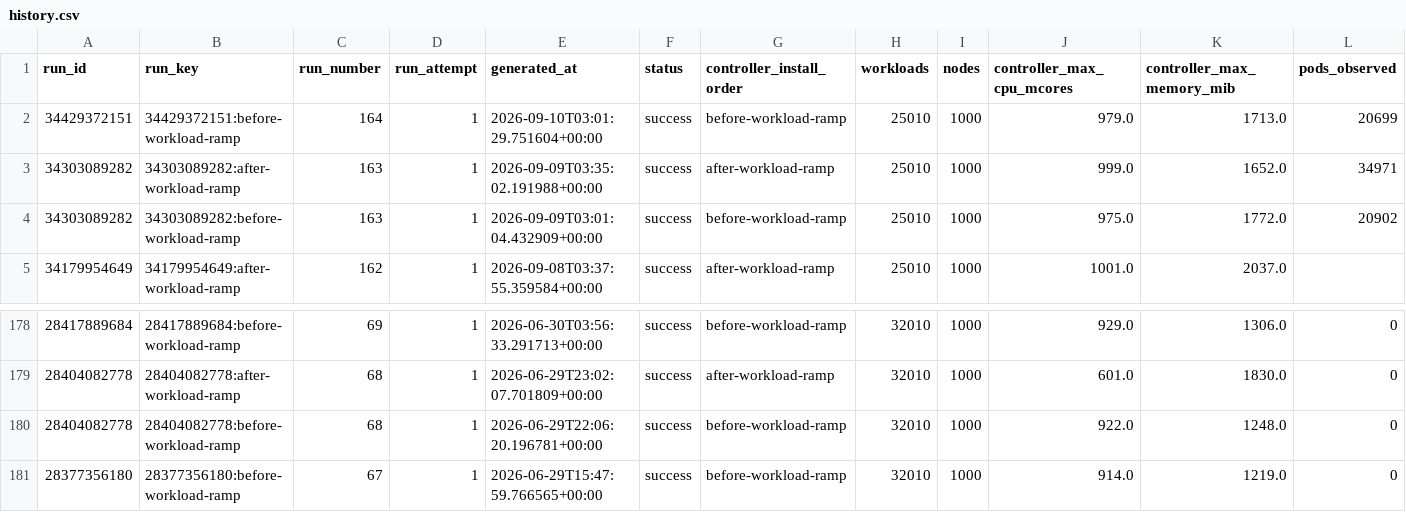
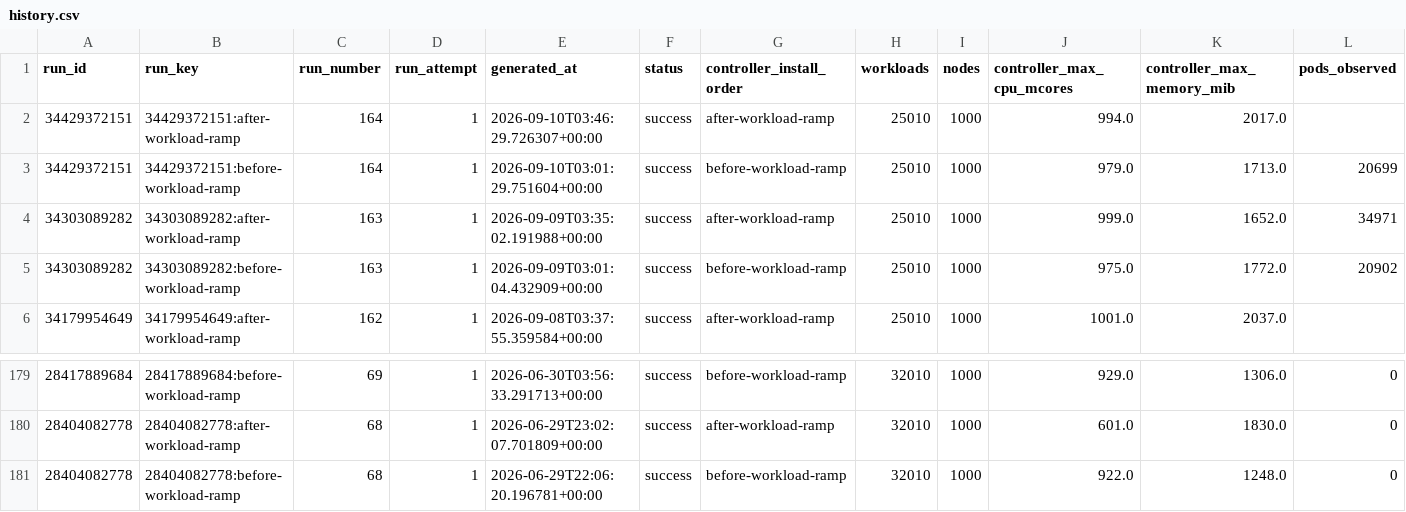
Before and after one commit to densify-dev/kubex-automation-perf, a CSV file: history.csv, drawn as a sheet; only a part is shown, gaps mark what is left out; removed rows and columns are numbered as before the commit, all else as after; rows hold the shown columns only; the diff names each change by its address in the sheet, - before the commit and + after, or states it on an @@ line.

```diff
--- a/history.csv
+++ b/history.csv
+row 2: 34429372151 | 34429372151:after-workload-ramp | 164 | 1 | 2026-09-10T03:46:29.726307+00:00 | success | after-workload-ramp | 25010 | 1000 | 994.0 | 2017.0
-row 181: 28377356180 | 28377356180:before-workload-ramp | 67 | 1 | 2026-06-29T15:47:59.766565+00:00 | success | before-workload-ramp | 32010 | 1000 | 914.0 | 1219.0 | 0
```
Also changed, not shown: 2 other files.
